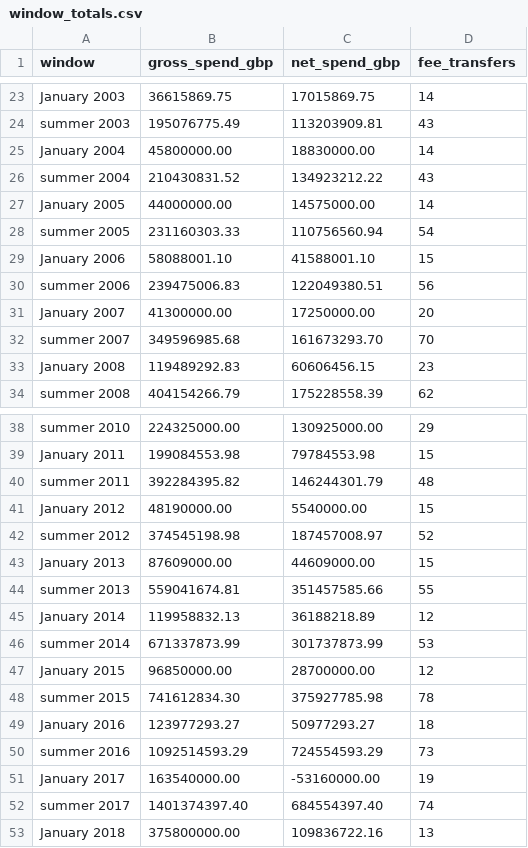
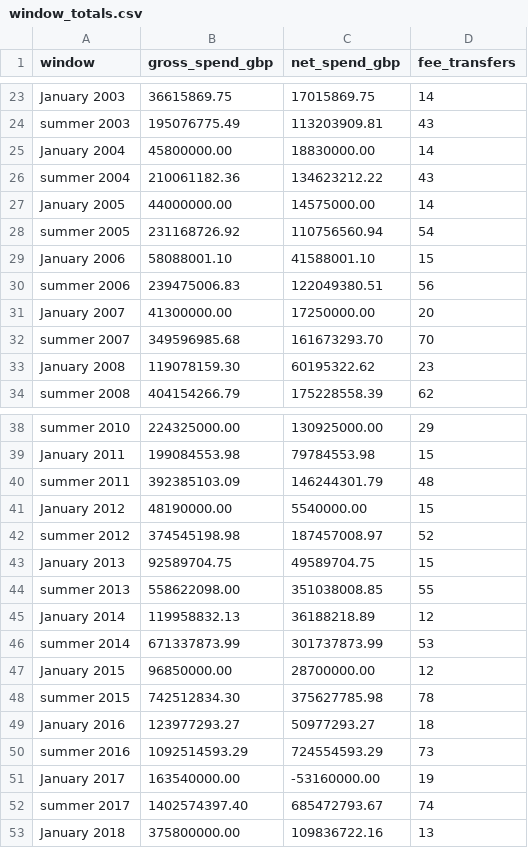
Before and after one commit to marketmarathon/race-through-time, a CSV file: data/rtt-101/window_totals.csv, drawn as a sheet; only a part is shown, gaps mark what is left out; the diff covers the shown part only.

```diff
--- a/data/rtt-101/window_totals.csv
+++ b/data/rtt-101/window_totals.csv
@@ -25,5 +25,5 @@ summer 2003,195076775.49,113203909.81,43
 January 2004,45800000.00,18830000.00,14
-summer 2004,210430831.52,134923212.22,43
+summer 2004,210061182.36,134623212.22,43
 January 2005,44000000.00,14575000.00,14
-summer 2005,231160303.33,110756560.94,54
+summer 2005,231168726.92,110756560.94,54
 January 2006,58088001.10,41588001.10,15
@@ -32,3 +32,3 @@ January 2007,41300000.00,17250000.00,20
 summer 2007,349596985.68,161673293.70,70
-January 2008,119489292.83,60606456.15,23
+January 2008,119078159.30,60195322.62,23
 summer 2008,404154266.79,175228558.39,62
@@ -39,7 +39,7 @@ summer 2010,224325000.00,130925000.00,29
 January 2011,199084553.98,79784553.98,15
-summer 2011,392284395.82,146244301.79,48
+summer 2011,392385103.09,146244301.79,48
 January 2012,48190000.00,5540000.00,15
 summer 2012,374545198.98,187457008.97,52
-January 2013,87609000.00,44609000.00,15
-summer 2013,559041674.81,351457585.66,55
+January 2013,92589704.75,49589704.75,15
+summer 2013,558622098.00,351038008.85,55
 January 2014,119958832.13,36188218.89,12
@@ -47,3 +47,3 @@ summer 2014,671337873.99,301737873.99,53
 January 2015,96850000.00,28700000.00,12
-summer 2015,741612834.30,375927785.98,78
+summer 2015,742512834.30,375627785.98,78
 January 2016,123977293.27,50977293.27,18
@@ -51,3 +51,3 @@ summer 2016,1092514593.29,724554593.29,73
 January 2017,163540000.00,-53160000.00,19
-summer 2017,1401374397.40,684554397.40,74
+summer 2017,1402574397.40,685472793.67,74
 January 2018,375800000.00,109836722.16,13
```
Also changed, not shown: 4 edited cells elsewhere in this file, data/rtt-101/club_season.csv, data/rtt-101/coverage.csv, 22 other files.
